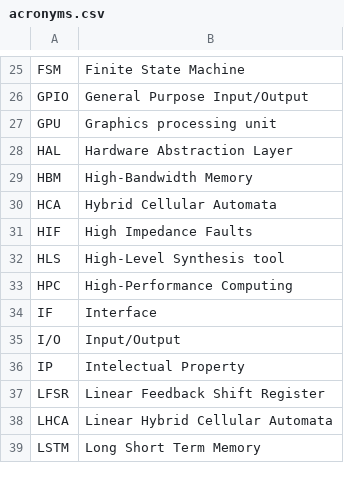
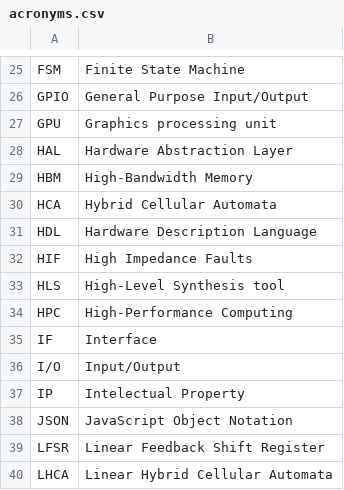
Before and after one commit to jtplaarj/acronyms, a CSV file: acronyms.csv, drawn as a sheet; only a part is shown, gaps mark what is left out; the shorter side is filled out with more unchanged rows.

Commit message:
feat: HDL

```diff
--- a/acronyms.csv
+++ b/acronyms.csv
@@ -30,2 +30,3 @@
 "HCA","Hybrid Cellular Automata"
+"HDL","Hardware Description Language"
 "HIF","High Impedance Faults"
@@ -36,2 +37,3 @@
 "IP","Intelectual Property"
+"JSON","JavaScript Object Notation"
 "LFSR","Linear Feedback Shift Register"
```
